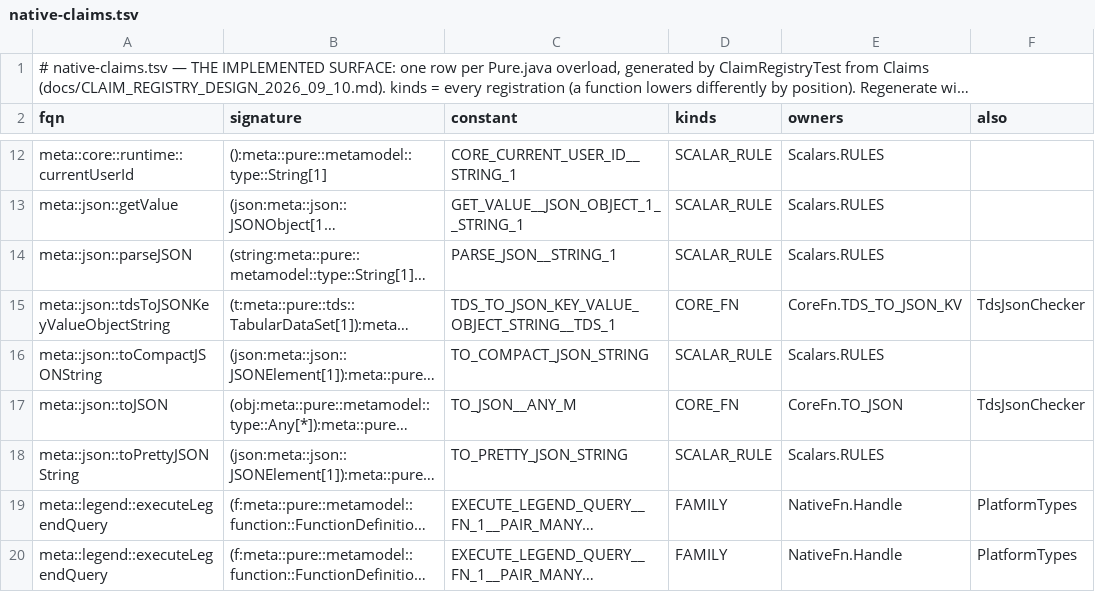
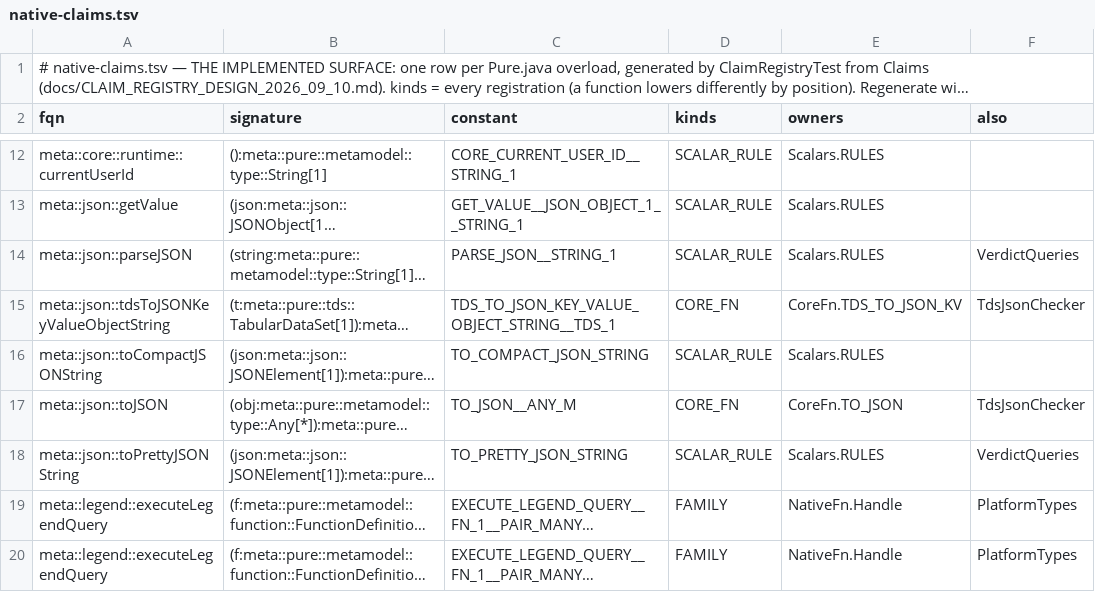
Before and after one commit to kevin-m-knight-gs/legend-lite, a TSV file: core/src/main/resources/com/legend/builtin/native-claims.tsv, drawn as a sheet; only a part is shown, gaps mark what is left out; long unchanged cells end in …; the diff names each change by its address in the sheet, - before the commit and + after, or states it on an @@ line.

```diff
--- a/core/src/main/resources/com/legend/builtin/native-claims.tsv
+++ b/core/src/main/resources/com/legend/builtin/native-claims.tsv
-F14 (also): (empty)
+F14 (also): VerdictQueries
-F18 (also): (empty)
+F18 (also): VerdictQueries
```
Also changed, not shown: 10 other files.
